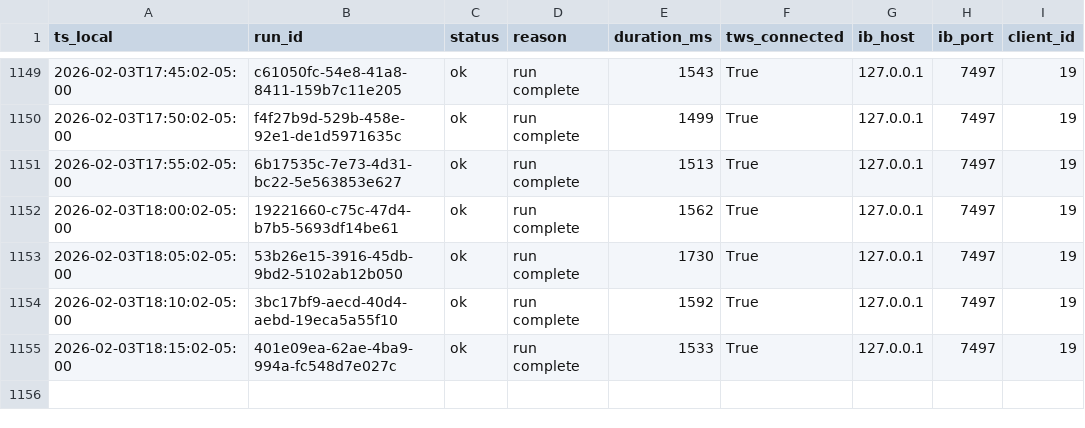
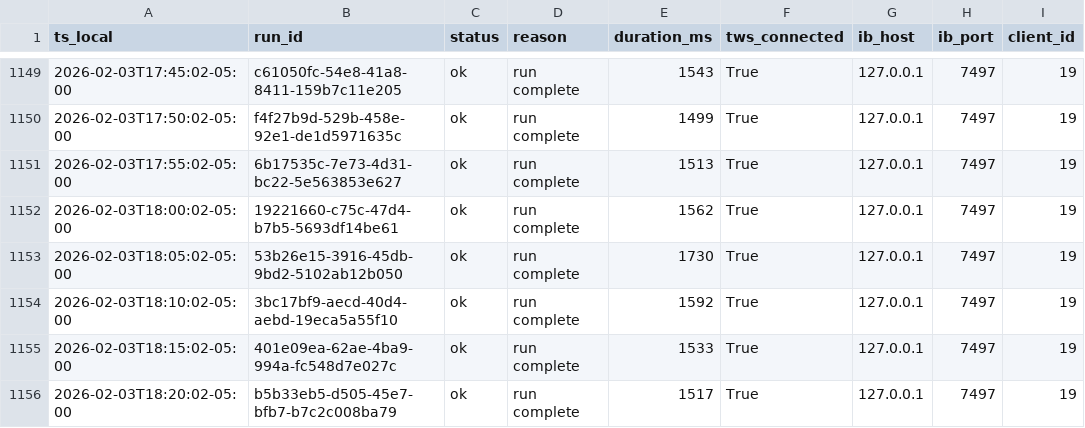
Before and after one commit to martinstabler-bit/IBKR_MeanReversion_Bot, a CSV file: analytics/logs/runs.csv, drawn as a sheet; only a part is shown, gaps mark what is left out.

```diff
--- a/analytics/logs/runs.csv
+++ b/analytics/logs/runs.csv
@@ -1155 +1155,2 @@ ts_local,run_id,status,reason,duration_ms,tws_connected,ib_host,ib_port,client_i
 2026-02-03T18:15:02-05:00,401e09ea-62ae-4ba9-994a-fc548d7e027c,ok,run complete,1533,True,127.0.0.1,7497,19
+2026-02-03T18:20:02-05:00,b5b33eb5-d505-45e7-bfb7-b7c2c008ba79,ok,run complete,1517,True,127.0.0.1,7497,19
```
Also changed, not shown: analytics/logs/account.csv.
